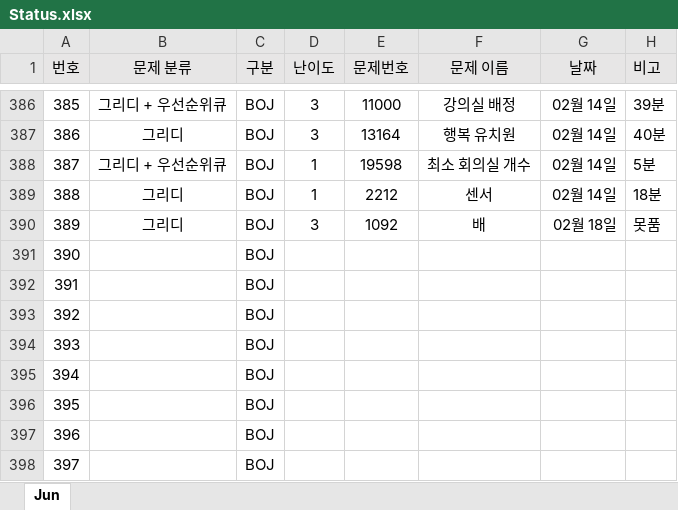
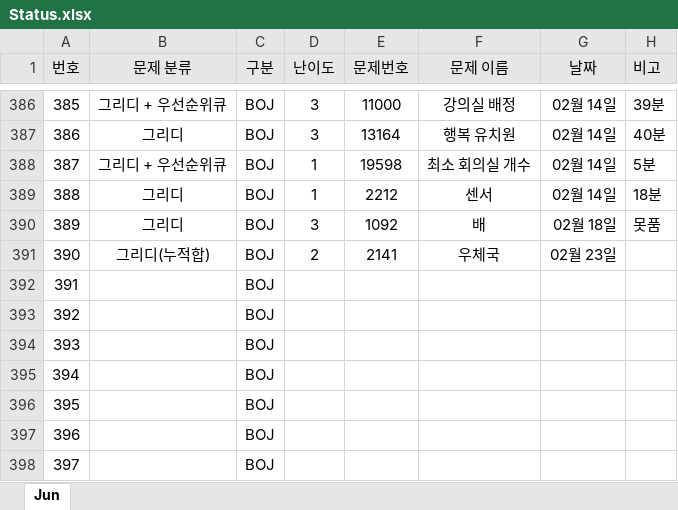
Before and after one commit to JunHeon-Ch/GC_Algorithm_Study, an Excel workbook: junheon/Status.xlsx, sheet Jun, drawn as a sheet; only a part is shown, gaps mark what is left out; values as stored, in another font and other column widths than the file's, no borders; the diff names each change by its address in the sheet, - before the commit and + after, or states it on an @@ line.

Commit message:
status

```diff
--- a/junheon/Status.xlsx (sheet Jun)
+++ b/junheon/Status.xlsx (sheet Jun)
-B391 (문제 분류): (empty)
+B391 (문제 분류): 그리디(누적합)
-D391 (난이도): (empty)
+D391 (난이도): 2
-E391 (문제번호): (empty)
+E391 (문제번호): 2141
-F391 (문제 이름): (empty)
+F391 (문제 이름): 우체국
-G391 (날짜): (empty)
+G391 (날짜): 02월 23일
```
